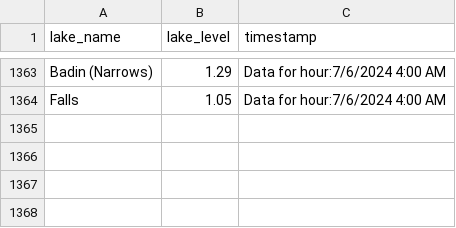
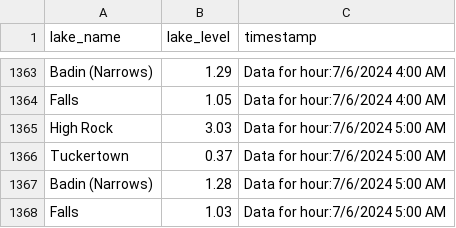
Before and after one commit to jordancox7483/Lake-Scrape-Project2, a CSV file: LakeTracking.csv, drawn as a sheet; only a part is shown, gaps mark what is left out; the diff names each change by its address in the sheet, - before the commit and + after, or states it on an @@ line.

Commit message:
Update LakeTracking on Data for hour:7/6/2024 5:00 AM

```diff
--- a/LakeTracking.csv
+++ b/LakeTracking.csv
+row 1365: High Rock | 3.03 | Data for hour:7/6/2024 5:00 AM
+row 1366: Tuckertown | 0.37 | Data for hour:7/6/2024 5:00 AM
+row 1367: Badin (Narrows) | 1.28 | Data for hour:7/6/2024 5:00 AM
+row 1368: Falls | 1.03 | Data for hour:7/6/2024 5:00 AM
```
